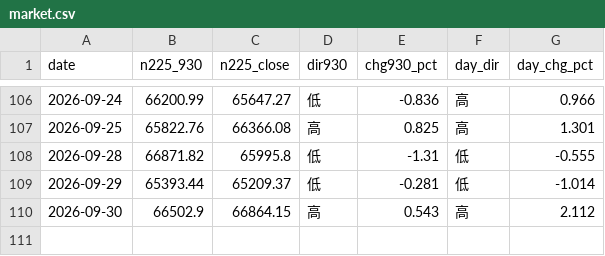
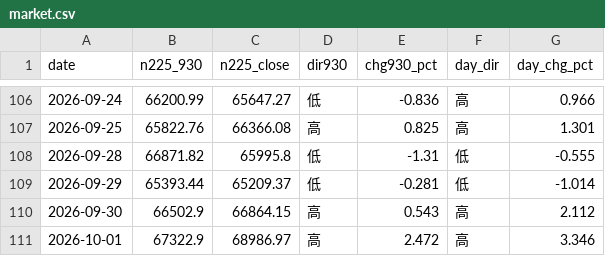
Before and after one commit to parachan-go/daytrade-dashboard, a CSV file: market.csv, drawn as a sheet; only a part is shown, gaps mark what is left out.

```diff
--- a/market.csv
+++ b/market.csv
@@ -110 +110,2 @@ date,n225_930,n225_close,dir930,chg930_pct,day_dir,day_chg_pct
 2026-09-30,66502.9,66864.15,高,0.543,高,2.112
+2026-10-01,67322.9,68986.97,高,2.472,高,3.346
```
Also changed, not shown: records.csv, 2 other files.
